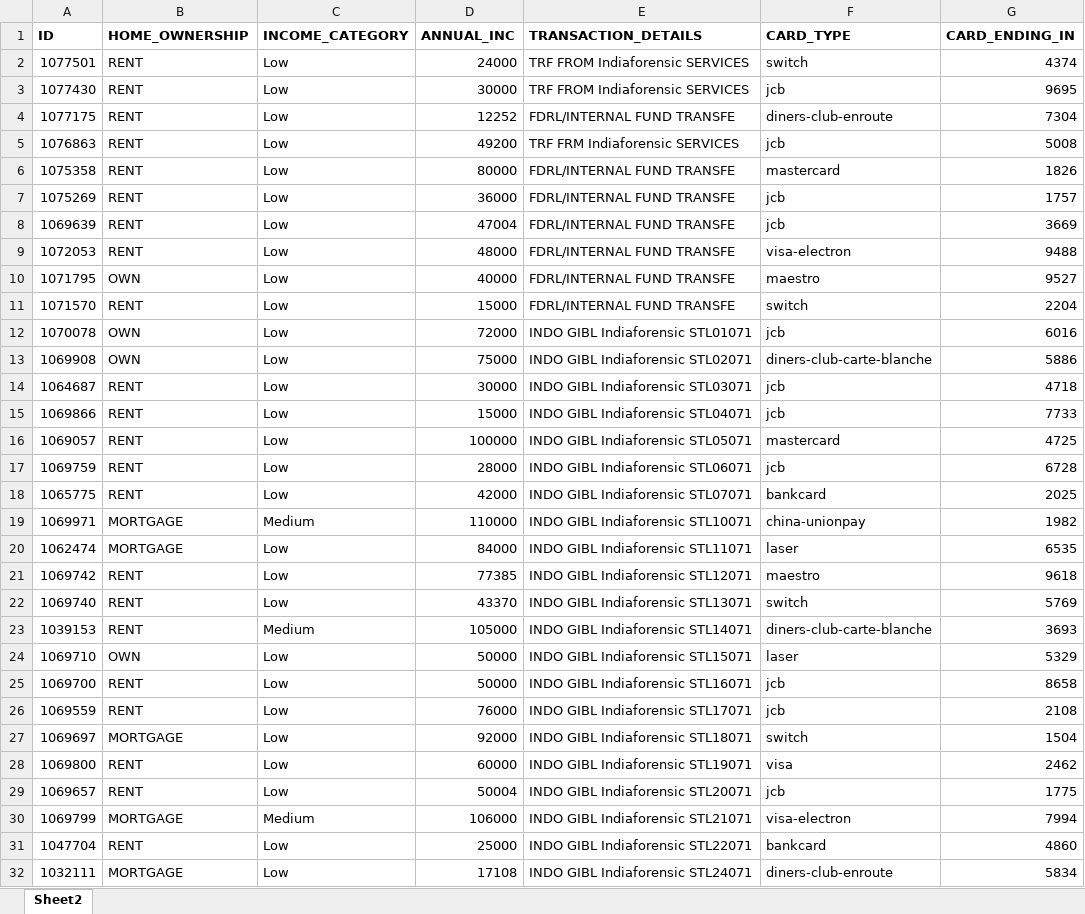
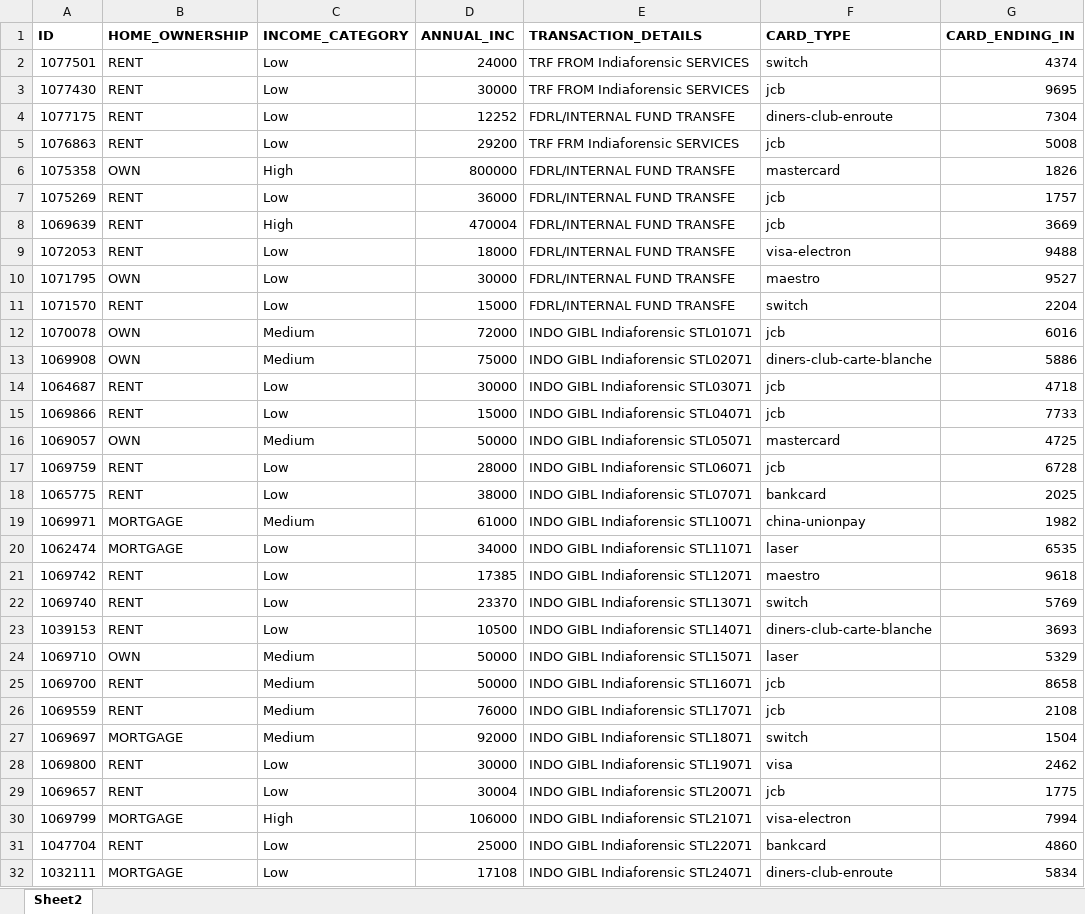
Before and after one commit to swarnim-madan/PACE-Project, an Excel workbook: Group 17/files/Copy of bank.xlsx, sheet Sheet2, drawn as a sheet; only a part is shown; values as stored, in another font and other column widths than the file's, no borders; the diff covers the shown part only; the diff names each change by its address in the sheet, - before the commit and + after, or states it on an @@ line.

Commit message:
update on income data

```diff
--- a/Group 17/files/Copy of bank.xlsx (sheet Sheet2)
+++ b/Group 17/files/Copy of bank.xlsx (sheet Sheet2)
-D5 (ANNUAL_INC): 49200
+D5 (ANNUAL_INC): 29200
-B6 (HOME_OWNERSHIP): RENT
+B6 (HOME_OWNERSHIP): OWN
-C6 (INCOME_CATEGORY): Low
+C6 (INCOME_CATEGORY): High
-D6 (ANNUAL_INC): 80000
+D6 (ANNUAL_INC): 800000
-C8 (INCOME_CATEGORY): Low
+C8 (INCOME_CATEGORY): High
-D8 (ANNUAL_INC): 47004
+D8 (ANNUAL_INC): 470004
-D9 (ANNUAL_INC): 48000
+D9 (ANNUAL_INC): 18000
-D10 (ANNUAL_INC): 40000
+D10 (ANNUAL_INC): 30000
-C12:C13 (INCOME_CATEGORY): Low
+C12:C13 (INCOME_CATEGORY): Medium
-B16 (HOME_OWNERSHIP): RENT
+B16 (HOME_OWNERSHIP): OWN
-C16 (INCOME_CATEGORY): Low
+C16 (INCOME_CATEGORY): Medium
-D16 (ANNUAL_INC): 100000
+D16 (ANNUAL_INC): 50000
-D18 (ANNUAL_INC): 42000
+D18 (ANNUAL_INC): 38000
-D19 (ANNUAL_INC): 110000
+D19 (ANNUAL_INC): 61000
-D20 (ANNUAL_INC): 84000
+D20 (ANNUAL_INC): 34000
-D21 (ANNUAL_INC): 77385
+D21 (ANNUAL_INC): 17385
-D22 (ANNUAL_INC): 43370
+D22 (ANNUAL_INC): 23370
-C23 (INCOME_CATEGORY): Medium
+C23 (INCOME_CATEGORY): Low
-D23 (ANNUAL_INC): 105000
+D23 (ANNUAL_INC): 10500
-C24:C27 (INCOME_CATEGORY): Low
+C24:C27 (INCOME_CATEGORY): Medium
-D28 (ANNUAL_INC): 60000
+D28 (ANNUAL_INC): 30000
-D29 (ANNUAL_INC): 50004
+D29 (ANNUAL_INC): 30004
-C30 (INCOME_CATEGORY): Medium
+C30 (INCOME_CATEGORY): High
```
Also changed, not shown: 59 edited cells elsewhere in this sheet.
